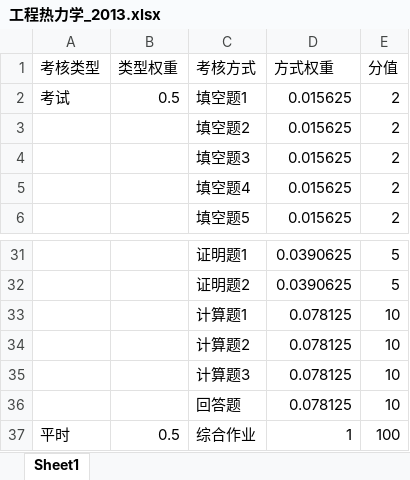
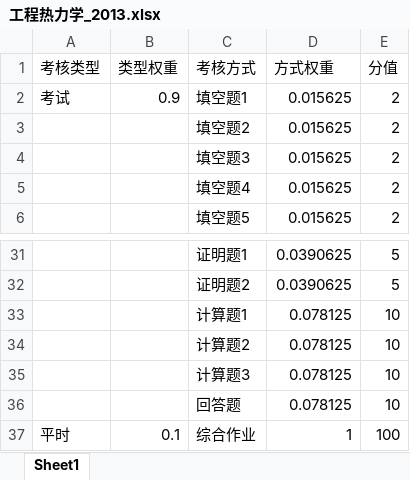
Before and after one commit to gqguan/EnergyChE, an Excel workbook: 成绩单定义/工程热力学_2013.xlsx, sheet Sheet1, drawn as a sheet; only a part is shown, gaps mark what is left out; values as stored, in another font and other column widths than the file's, no borders; the diff names each change by its address in the sheet, - before the commit and + after, or states it on an @@ line.

```diff
--- a/成绩单定义/工程热力学_2013.xlsx (sheet Sheet1)
+++ b/成绩单定义/工程热力学_2013.xlsx (sheet Sheet1)
-B2 (类型权重): 0.5
+B2 (类型权重): 0.9
-B37 (类型权重): 0.5
+B37 (类型权重): 0.1
```
Also changed, not shown: 成绩单定义/工程热力学_2014.xlsx.
